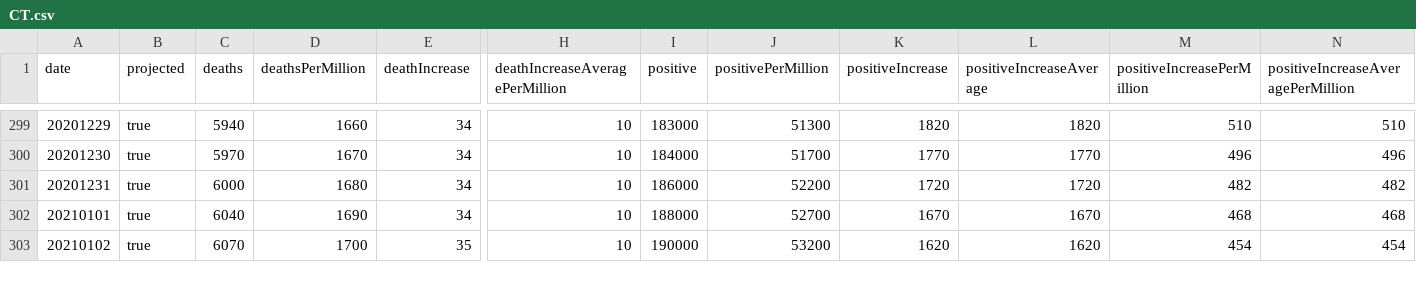
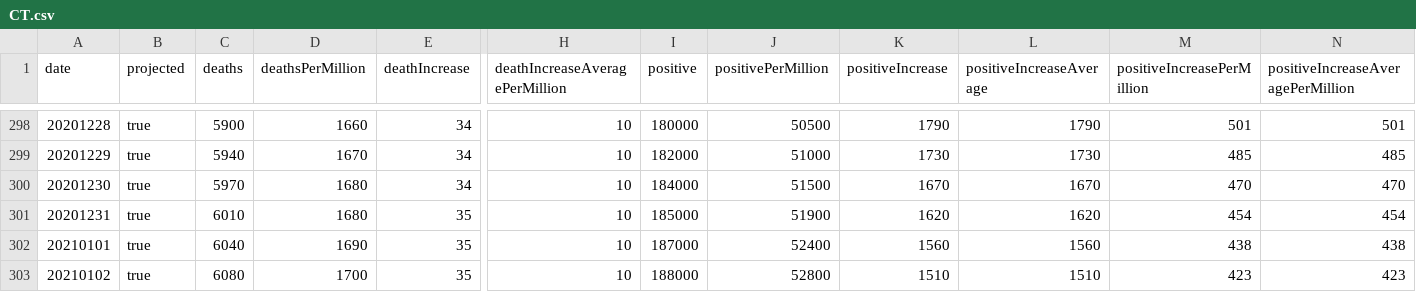
Before and after one commit to mgwalker/covid19-csv, a CSV file: docs/v1/CT.csv, drawn as a sheet; only a part is shown, gaps mark what is left out; removed rows and columns are numbered as before the commit, all else as after; rows hold the shown columns only; the diff covers the shown part only; the diff names each change by its address in the sheet, - before the commit and + after, or states it on an @@ line.

```diff
--- a/docs/v1/CT.csv
+++ b/docs/v1/CT.csv
@@ column A (date) renumbered between rows 297 and 301 @@
-C298 (deaths): 5940
+C298 (deaths): 5900
-I298 (positive): 183000
+I298 (positive): 180000
-J298 (positivePerMillion): 51300
+J298 (positivePerMillion): 50500
-K298 (positiveIncrease): 1820
+K298 (positiveIncrease): 1790
-L298 (positiveIncreaseAverage): 1820
+L298 (positiveIncreaseAverage): 1790
-M298 (positiveIncreasePerMillion): 510
+M298 (positiveIncreasePerMillion): 501
-N298: 510
+N298: 501
-C299 (deaths): 5970
+C299 (deaths): 5940
-I299 (positive): 184000
+I299 (positive): 182000
-J299 (positivePerMillion): 51700
+J299 (positivePerMillion): 51000
-K299 (positiveIncrease): 1770
+K299 (positiveIncrease): 1730
-L299 (positiveIncreaseAverage): 1770
+L299 (positiveIncreaseAverage): 1730
-M299 (positiveIncreasePerMillion): 496
+M299 (positiveIncreasePerMillion): 485
-N299: 496
+N299: 485
-row 301: 20201231 | true | 6000 | 1680 | 34 | 10 | 186000 | 52200 | 1720 | 1720 | 482 | 482
-C300 (deaths): 6040
+C300 (deaths): 5970
-D300 (deathsPerMillion): 1690
+D300 (deathsPerMillion): 1680
-I300 (positive): 188000
+I300 (positive): 184000
-J300 (positivePerMillion): 52700
+J300 (positivePerMillion): 51500
-M300 (positiveIncreasePerMillion): 468
+M300 (positiveIncreasePerMillion): 470
-N300: 468
+N300: 470
-C301 (deaths): 6070
+C301 (deaths): 6010
-D301 (deathsPerMillion): 1700
+D301 (deathsPerMillion): 1680
-I301 (positive): 190000
+I301 (positive): 185000
-J301 (positivePerMillion): 53200
+J301 (positivePerMillion): 51900
+row 302: 20210101 | true | 6040 | 1690 | 35 | 10 | 187000 | 52400 | 1560 | 1560 | 438 | 438
+row 303: 20210102 | true | 6080 | 1700 | 35 | 10 | 188000 | 52800 | 1510 | 1510 | 423 | 423
```
Also changed, not shown: 2 added rows, 2 removed rows and 50 edited cells elsewhere in this file, docs/v1/AL.csv, docs/v1/TN.csv, 54 other files.
